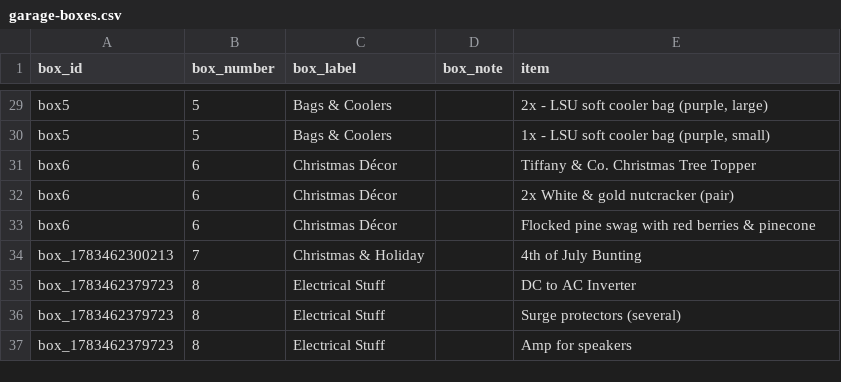
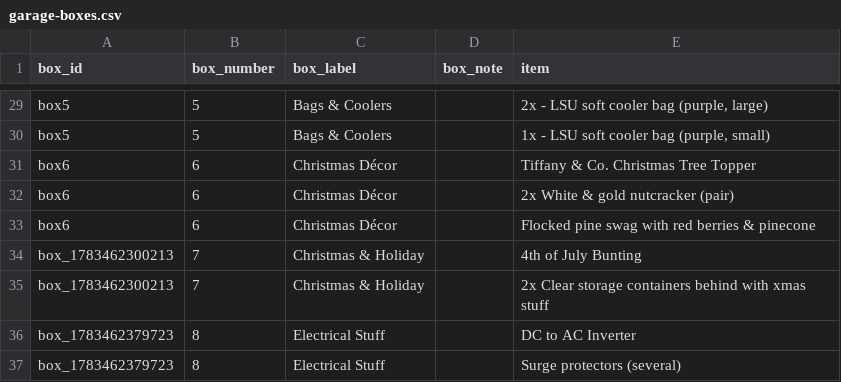
Before and after one commit to TimToolman/TimMooreDotNet, a CSV file: data/garage-boxes.csv, drawn as a sheet; only a part is shown, gaps mark what is left out; the shorter side is filled out with more unchanged rows.

Commit message:
Update garage boxes CSV

```diff
--- a/data/garage-boxes.csv
+++ b/data/garage-boxes.csv
@@ -34,2 +34,3 @@ box6,6,Christmas Décor,,Flocked pine swag with red berries & pinecone
 box_1783462300213,7,Christmas & Holiday,,4th of July Bunting
+box_1783462300213,7,Christmas & Holiday,,2x Clear storage containers behind with xmas stuff
 box_1783462379723,8,Electrical Stuff,,DC to AC Inverter
```
